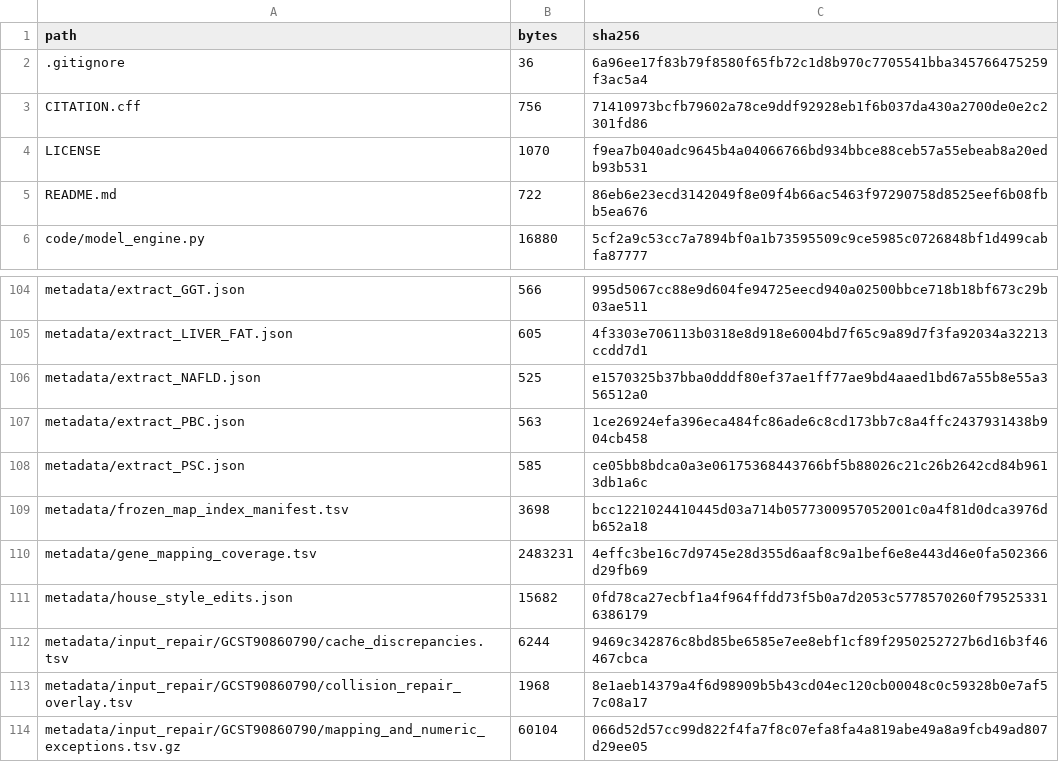
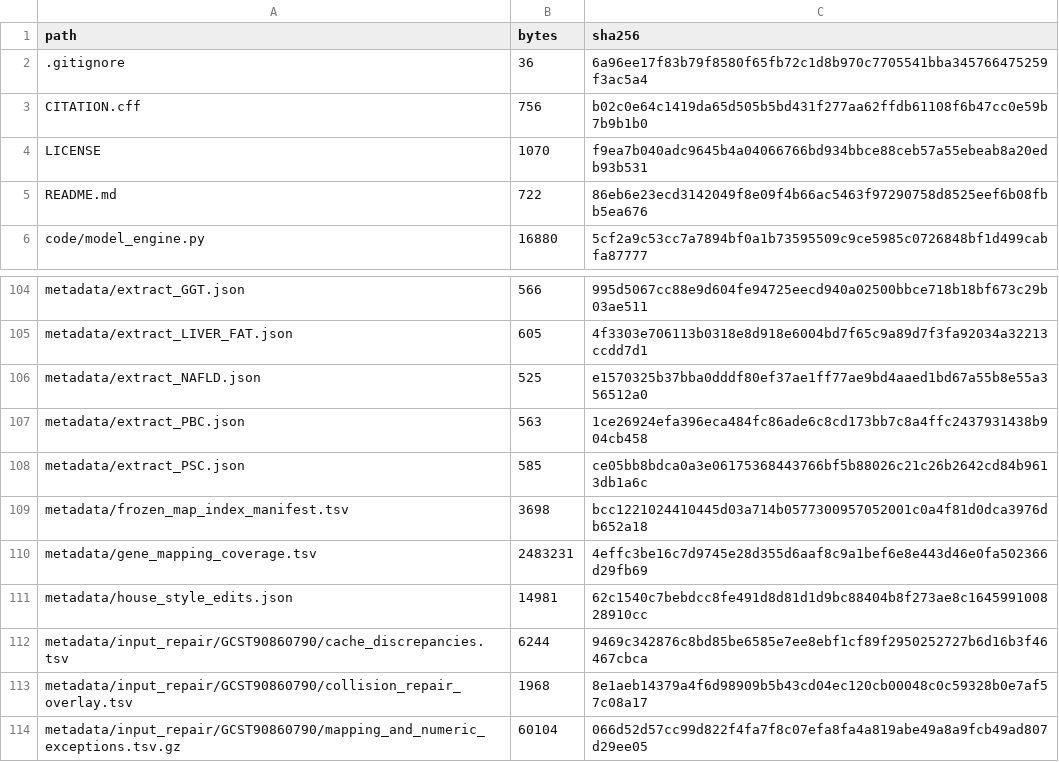
Before and after one commit to Chen-Rongchen/HCC-liver-axis-postGWAS, a TSV file: CURRENT_MANIFEST.tsv, drawn as a sheet; only a part is shown, gaps mark what is left out.

```diff
--- a/CURRENT_MANIFEST.tsv
+++ b/CURRENT_MANIFEST.tsv
@@ -2,3 +2,3 @@ path	bytes	sha256
 .gitignore	36	6a96ee17f83b79f8580f65fb72c1d8b970c7705541bba345766475259f3ac5a4
-CITATION.cff	756	71410973bcfb79602a78ce9ddf92928eb1f6b037da430a2700de0e2c2301fd86
+CITATION.cff	756	b02c0e64c1419da65d505b5bd431f277aa62ffdb61108f6b47cc0e59b7b9b1b0
 LICENSE	1070	f9ea7b040adc9645b4a04066766bd934bbce88ceb57a55ebeab8a20edb93b531
@@ -110,3 +110,3 @@ metadata/frozen_map_index_manifest.tsv	3698	bcc1221024410445d03a714b057730095705
 metadata/gene_mapping_coverage.tsv	2483231	4effc3be16c7d9745e28d355d6aaf8c9a1bef6e8e443d46e0fa502366d29fb69
-metadata/house_style_edits.json	15682	0fd78ca27ecbf1a4f964ffdd73f5b0a7d2053c5778570260f795253316386179
+metadata/house_style_edits.json	14981	62c1540c7bebdcc8fe491d8d81d1d9bc88404b8f273ae8c164599100828910cc
 metadata/input_repair/GCST90860790/cache_discrepancies.tsv	6244	9469c342876c8bd85be6585e7ee8ebf1cf89f2950252727b6d16b3f46467cbca
```
Also changed, not shown: 2 other files.
